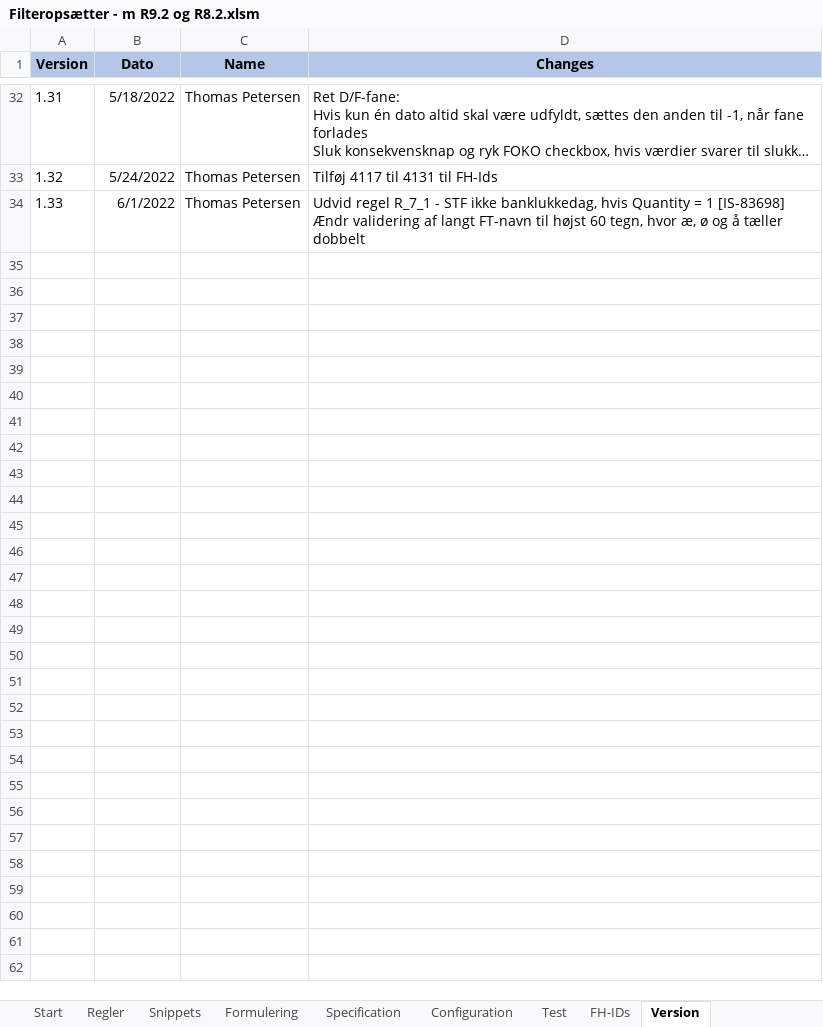
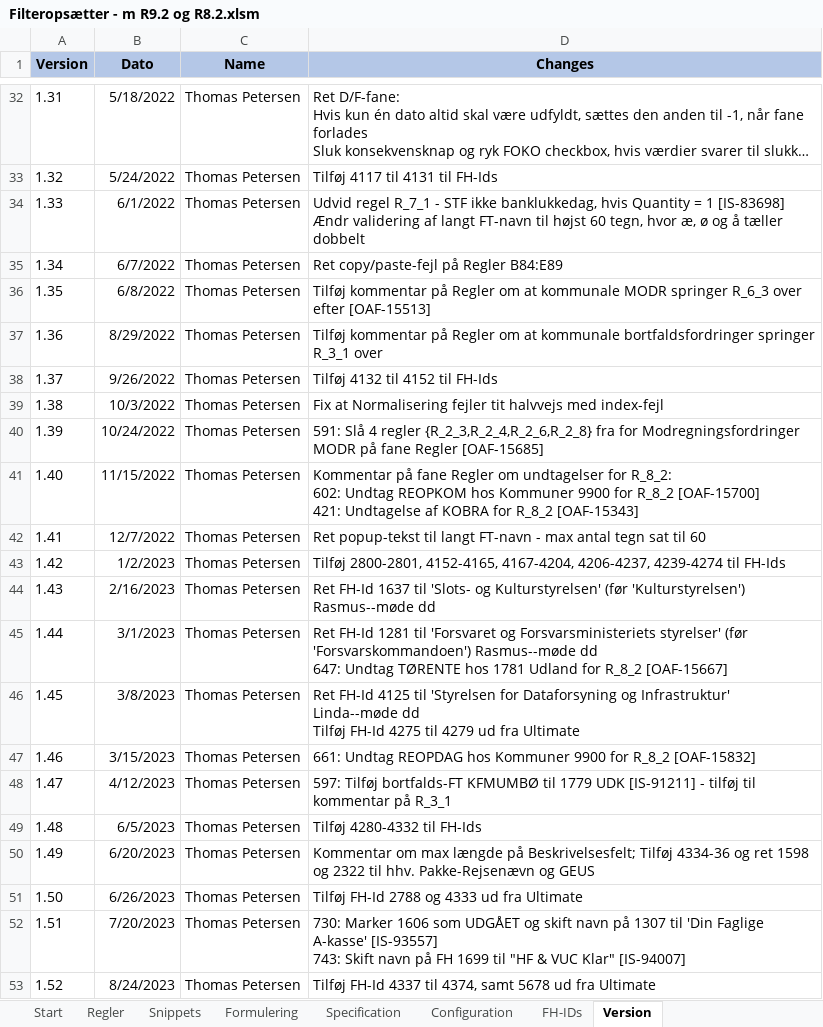
Before and after one commit to TJGP/ici-filter-setter, an Excel workbook: Filteropsætter - m R9.2 og R8.2.xlsm, sheet Version, drawn as a sheet; only a part is shown, gaps mark what is left out; long unchanged cells end in …; values as stored, in another font and other column widths than the file's, no borders; ↵ is a line break in a cell; the diff covers the shown part only; the diff names each change by its address in the sheet, - before the commit and + after, or states it on an @@ line.

```diff
--- a/Filteropsætter - m R9.2 og R8.2.xlsm (sheet Version)
+++ b/Filteropsætter - m R9.2 og R8.2.xlsm (sheet Version)
-sheet tab: Test
+row 35: 1.34 | 6/7/2022 | Thomas Petersen | Ret copy/paste-fejl på Regler B84:E89
+row 36: 1.35 | 6/8/2022 | Thomas Petersen | Tilføj kommentar på Regler om at kommunale MODR springer R_6_3 over efter [OAF-15513]
+row 37: 1.36 | 8/29/2022 | Thomas Petersen | Tilføj kommentar på Regler om at kommunale bortfaldsfordringer springer R_3_1 over
+row 38: 1.37 | 9/26/2022 | Thomas Petersen | Tilføj 4132 til 4152 til FH-Ids
+row 39: 1.38 | 10/3/2022 | Thomas Petersen | Fix at Normalisering fejler tit halvvejs med index-fejl
+row 40: 1.39 | 10/24/2022 | Thomas Petersen | 591: Slå 4 regler {R_2_3,R_2_4,R_2_6,R_2_8} fra for Modregningsfordringer MODR på fane Regler [OAF-15685]
+row 41: 1.40 | 11/15/2022 | Thomas Petersen | Kommentar på fane Regler om undtagelser for R_8_2: ↵ 602: Undtag REOPKOM hos Kommuner 9900 for R_8_2 [OAF-15700] ↵ 421: Undtagelse af KOBRA for R_8_2 [OAF-15343]
+row 42: 1.41 | 12/7/2022 | Thomas Petersen | Ret popup-tekst til langt FT-navn - max antal tegn sat til 60
+row 43: 1.42 | 1/2/2023 | Thomas Petersen | Tilføj 2800-2801, 4152-4165, 4167-4204, 4206-4237, 4239-4274 til FH-Ids
+row 44: 1.43 | 2/16/2023 | Thomas Petersen | Ret FH-Id 1637 til 'Slots- og Kulturstyrelsen' (før 'Kulturstyrelsen') Rasmus--møde dd
+row 45: 1.44 | 3/1/2023 | Thomas Petersen | Ret FH-Id 1281 til 'Forsvaret og Forsvarsministeriets styrelser' (før 'Forsvarskommandoen') Rasmus--møde dd ↵ 647: Undtag TØRENTE hos 1781 Udland for R_8_2 [OAF-15667]
+row 46: 1.45 | 3/8/2023 | Thomas Petersen | Ret FH-Id 4125 til 'Styrelsen for Dataforsyning og Infrastruktur' Linda--møde dd ↵ Tilføj FH-Id 4275 til 4279 ud fra Ultimate
+row 47: 1.46 | 3/15/2023 | Thomas Petersen | 661: Undtag REOPDAG hos Kommuner 9900 for R_8_2 [OAF-15832]
+row 48: 1.47 | 4/12/2023 | Thomas Petersen | 597: Tilføj bortfalds-FT KFMUMBØ til 1779 UDK [IS-91211] - tilføj til kommentar på R_3_1
+row 49: 1.48 | 6/5/2023 | Thomas Petersen | Tilføj 4280-4332 til FH-Ids
+row 50: 1.49 | 6/20/2023 | Thomas Petersen | Kommentar om max længde på Beskrivelsesfelt; Tilføj 4334-36 og ret 1598 og 2322 til hhv. Pakke-Rejsenævn og GEUS
+row 51: 1.50 | 6/26/2023 | Thomas Petersen | Tilføj FH-Id 2788 og 4333 ud fra Ultimate
+row 52: 1.51 | 7/20/2023 | Thomas Petersen | 730: Marker 1606 som UDGÅET og skift navn på 1307 til 'Din Faglige A-kasse' [IS-93557] ↵ 743: Skift navn på FH 1699 til "HF & VUC Klar" [IS-94007]
+row 53: 1.52 | 8/24/2023 | Thomas Petersen | Tilføj FH-Id 4337 til 4374, samt 5678 ud fra Ultimate
```
Also changed, not shown: 47 added rows elsewhere in this sheet, sheet FH-IDs, sheet Regler, sheet Specification, sheet Formulering, charts or pictures, 4 other files.
